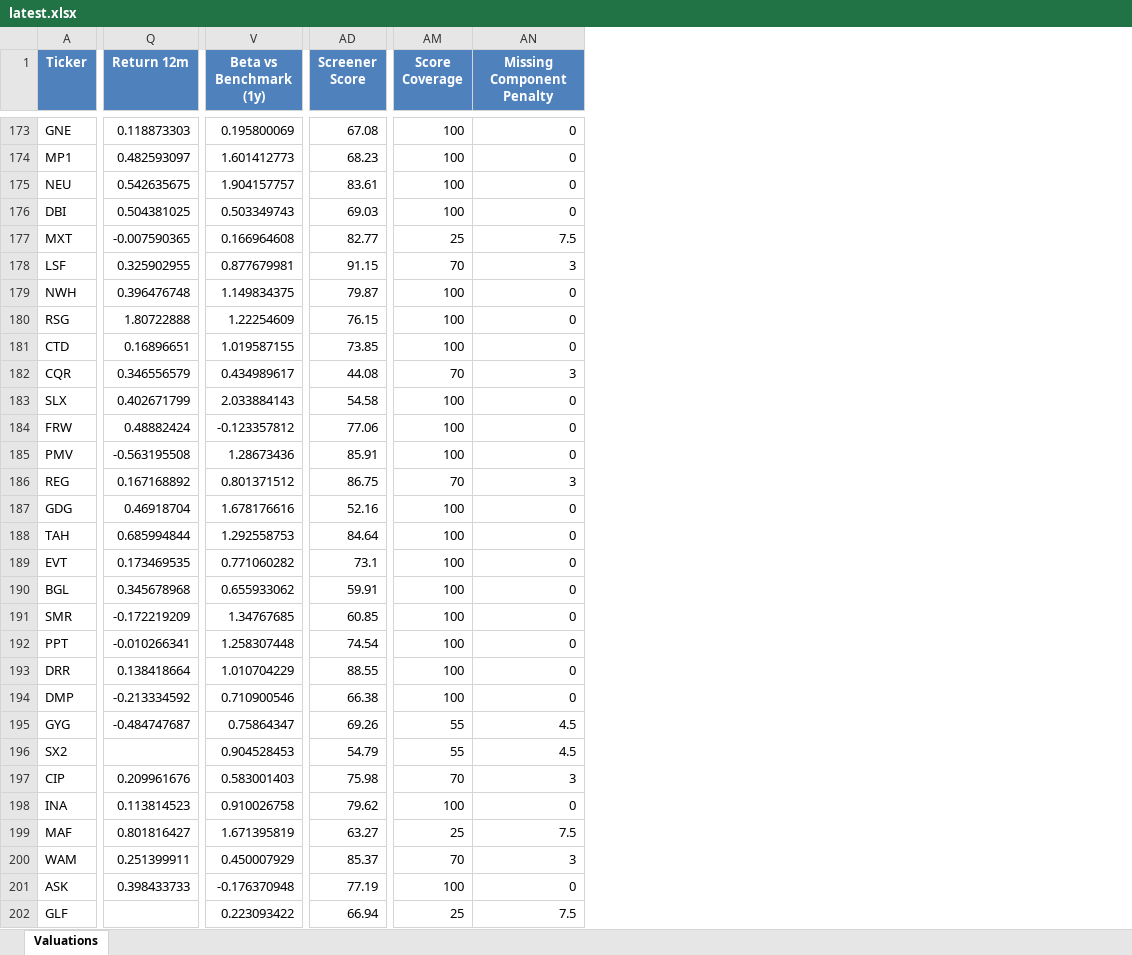
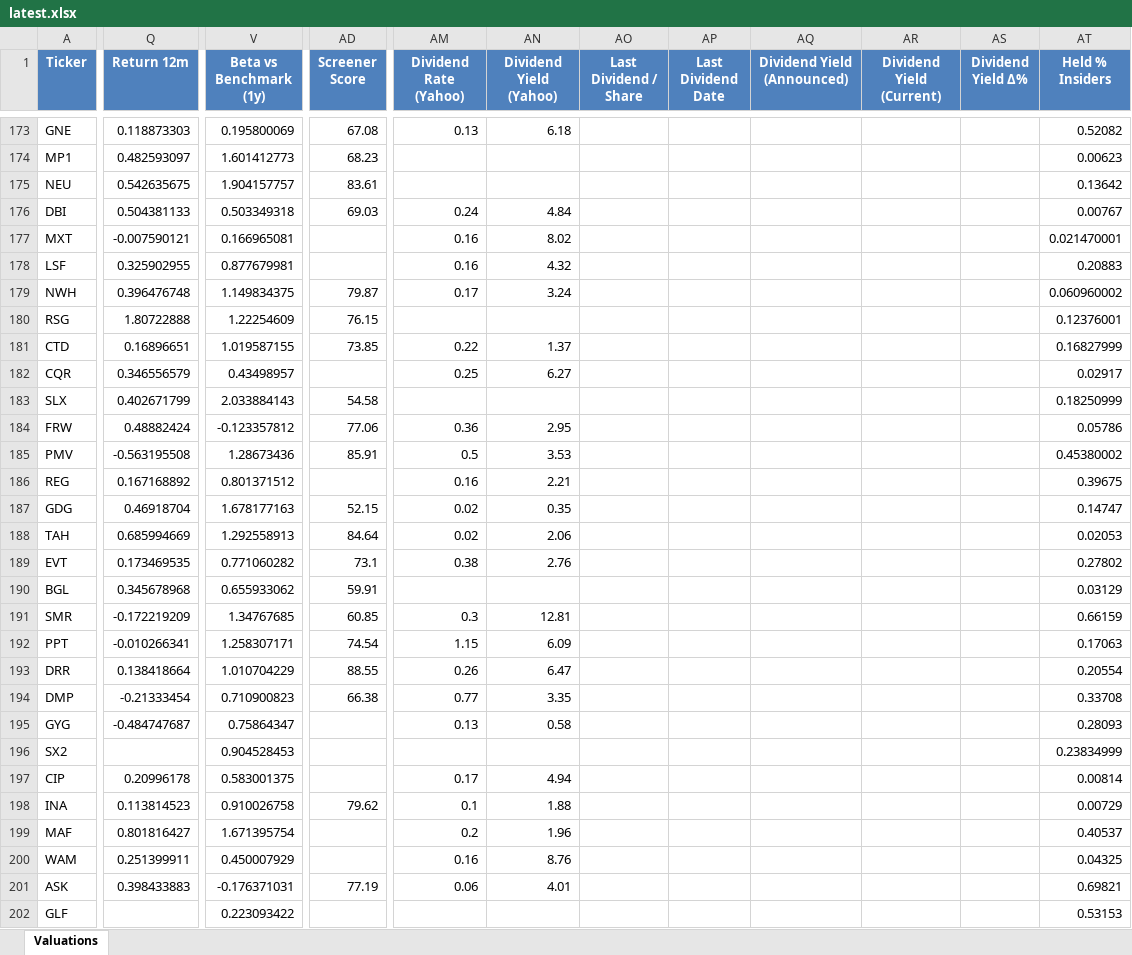
Before and after one commit to traderecks888/asxintelligence, an Excel workbook: public/data/latest.xlsx, sheet Valuations, drawn as a sheet; only a part is shown, gaps mark what is left out; values as stored, in another font and other column widths than the file's, no borders; removed rows and columns are numbered as before the commit, all else as after; the diff covers the shown part only; the diff names each change by its address in the sheet, - before the commit and + after, or states it on an @@ line.

```diff
--- a/public/data/latest.xlsx (sheet Valuations)
+++ b/public/data/latest.xlsx (sheet Valuations)
-column AM (Score Coverage), rows 173-202: 100 | 100 | 100 | 100 | 25 | 70 | 100 | 100 | 100 | 70 | 100 | 100 | 100 | 70 | 100 | 100 | 100 | 100 | 100 | 100 | 100 | 100 | 55 | 55 | 70 | 100 | 25 | 70 | 100 | 25
-column AN (Missing Component Penalty), rows 173-202: 0 | 0 | 0 | 0 | 7.5 | 3 | 0 | 0 | 0 | 3 | 0 | 0 | 0 | 3 | 0 | 0 | 0 | 0 | 0 | 0 | 0 | 0 | 4.5 | 4.5 | 3 | 0 | 7.5 | 3 | 0 | 7.5
+column AM (Dividend Rate (Yahoo)), rows 173-201: 0.13 |  |  | 0.24 | 0.16 | 0.16 | 0.17 |  | 0.22 | 0.25 |  | 0.36 | 0.5 | 0.16 | 0.02 | 0.02 | 0.38 |  | 0.3 | 1.15 | 0.26 | 0.77 | 0.13 |  | 0.17 | 0.1 | 0.2 | 0.16 | 0.06
+column AN (Dividend Yield (Yahoo)), rows 173-201: 6.18 |  |  | 4.84 | 8.02 | 4.32 | 3.24 |  | 1.37 | 6.27 |  | 2.95 | 3.53 | 2.21 | 0.35 | 2.06 | 2.76 |  | 12.81 | 6.09 | 6.47 | 3.35 | 0.58 |  | 4.94 | 1.88 | 1.96 | 8.76 | 4.01
+column AO (Last Dividend / Share), empty
+column AP (Last Dividend Date), empty
+column AQ (Dividend Yield (Announced)), empty
+column AR (Dividend Yield (Current)), empty
+column AS (Dividend Yield Δ%), empty
+column AT (Held % Insiders), rows 173-202: 0.52082 | 0.00623 | 0.13642 | 0.00767 | 0.021470001 | 0.20883 | 0.060960002 | 0.12376001 | 0.16827999 | 0.02917 | 0.18250999 | 0.05786 | 0.45380002 | 0.39675 | 0.14747 | 0.02053 | 0.27802 | 0.03129 | 0.66159 | 0.17063 | 0.20554 | 0.33708 | 0.28093 | 0.23834999 | 0.00814 | 0.00729 | 0.40537 | 0.04325 | 0.69821 | 0.53153
-Q176 (Return 12m): 0.504381025
+Q176 (Return 12m): 0.504381133
-V176 (Beta vs Benchmark (1y)): 0.503349743
+V176 (Beta vs Benchmark (1y)): 0.503349318
-Q177 (Return 12m): -0.007590365
+Q177 (Return 12m): -0.007590121
-V177 (Beta vs Benchmark (1y)): 0.166964608
+V177 (Beta vs Benchmark (1y)): 0.166965081
-AD177 (Screener Score): 82.77
+AD177 (Screener Score): (empty)
-AD178 (Screener Score): 91.15
+AD178 (Screener Score): (empty)
-V182 (Beta vs Benchmark (1y)): 0.434989617
+V182 (Beta vs Benchmark (1y)): 0.43498957
-AD182 (Screener Score): 44.08
+AD182 (Screener Score): (empty)
-AD186 (Screener Score): 86.75
+AD186 (Screener Score): (empty)
-V187 (Beta vs Benchmark (1y)): 1.678176616
+V187 (Beta vs Benchmark (1y)): 1.678177163
-AD187 (Screener Score): 52.16
+AD187 (Screener Score): 52.15
-Q188 (Return 12m): 0.685994844
+Q188 (Return 12m): 0.685994669
-V188 (Beta vs Benchmark (1y)): 1.292558753
+V188 (Beta vs Benchmark (1y)): 1.292558913
-V192 (Beta vs Benchmark (1y)): 1.258307448
+V192 (Beta vs Benchmark (1y)): 1.258307171
-Q194 (Return 12m): -0.213334592
+Q194 (Return 12m): -0.21333454
-V194 (Beta vs Benchmark (1y)): 0.710900546
+V194 (Beta vs Benchmark (1y)): 0.710900823
-AD195 (Screener Score): 69.26
+AD195 (Screener Score): (empty)
-AD196 (Screener Score): 54.79
+AD196 (Screener Score): (empty)
-Q197 (Return 12m): 0.209961676
+Q197 (Return 12m): 0.20996178
-V197 (Beta vs Benchmark (1y)): 0.583001403
+V197 (Beta vs Benchmark (1y)): 0.583001375
-AD197 (Screener Score): 75.98
+AD197 (Screener Score): (empty)
-V199 (Beta vs Benchmark (1y)): 1.671395819
+V199 (Beta vs Benchmark (1y)): 1.671395754
-AD199 (Screener Score): 63.27
+AD199 (Screener Score): (empty)
-AD200 (Screener Score): 85.37
+AD200 (Screener Score): (empty)
-Q201 (Return 12m): 0.398433733
+Q201 (Return 12m): 0.398433883
-V201 (Beta vs Benchmark (1y)): -0.176370948
+V201 (Beta vs Benchmark (1y)): -0.176371031
-AD202 (Screener Score): 66.94
+AD202 (Screener Score): (empty)
```
Also changed, not shown: 1 added column and 1364 edited cells elsewhere in this sheet, 5 other files.
